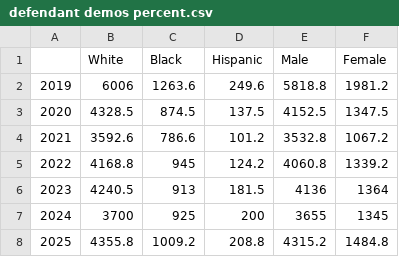
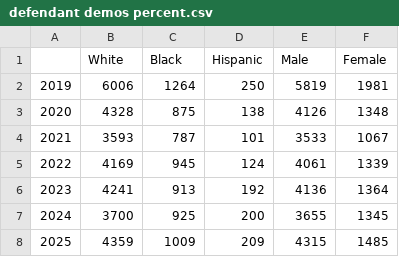
Before and after one commit to dstemenluc/monroe-prosecutor-data, a CSV file: defendant demos percent.csv, drawn as a sheet.

```diff
--- a/defendant demos percent.csv
+++ b/defendant demos percent.csv
@@ -1,8 +1,8 @@
 ,White,Black,Hispanic,Male,Female
-2019,6006,1263.6,249.6,5818.8,1981.2
-2020,4328.5,874.5,137.5,4152.5,1347.5
-2021,3592.6,786.6,101.2,3532.8,1067.2
-2022,4168.8,945,124.2,4060.8,1339.2
-2023,4240.5,913,181.5,4136,1364
+2019,6006,1264,250,5819,1981
+2020,4328,875,138,4126,1348
+2021,3593,787,101,3533,1067
+2022,4169,945,124,4061,1339
+2023,4241,913,192,4136,1364
 2024,3700,925,200,3655,1345
-2025,4355.8,1009.2,208.8,4315.2,1484.8
+2025,4359,1009,209,4315,1485
```
Also changed, not shown: 4 other files.
